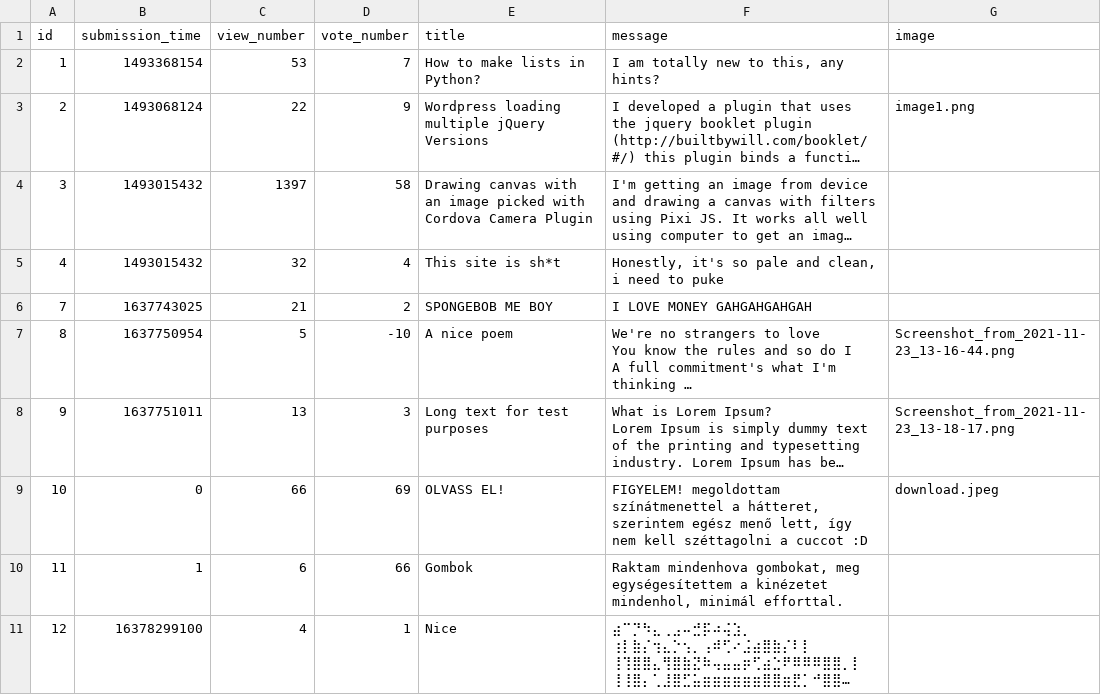
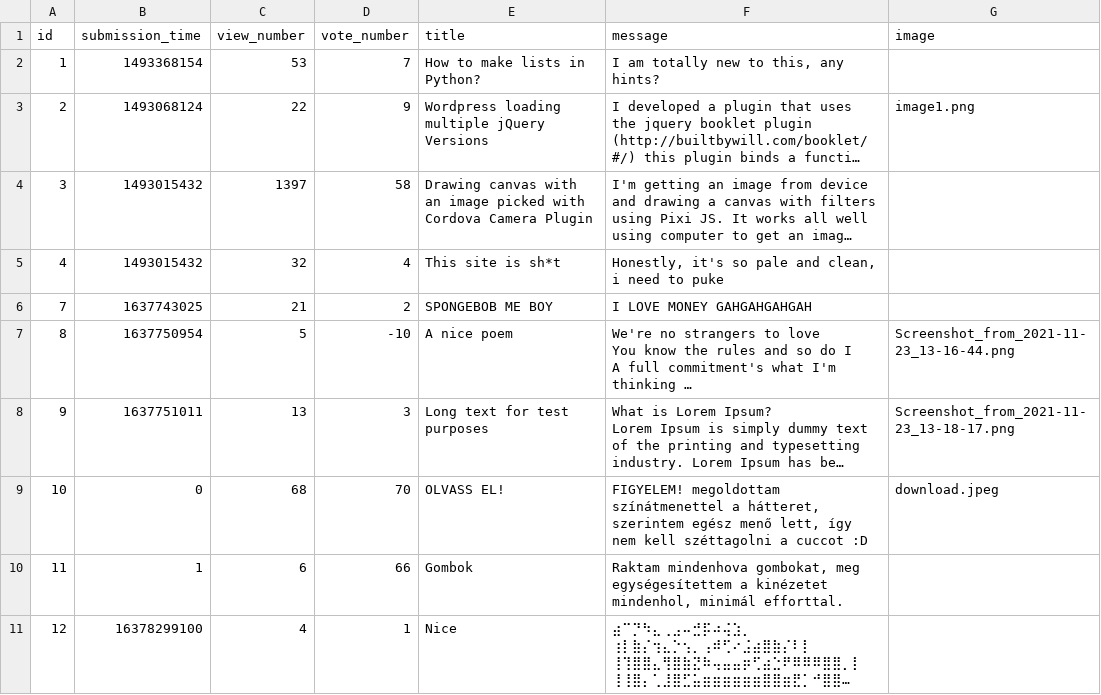
Before and after one commit to LatNat/ask-mate-3-python-LatNat, a CSV file: sample_data/question.csv, drawn as a sheet; long unchanged cells end in …; the diff names each change by its address in the sheet, - before the commit and + after, or states it on an @@ line.

Commit message:
merging

```diff
--- a/sample_data/question.csv
+++ b/sample_data/question.csv
-C9 (view_number): 66
+C9 (view_number): 68
-D9 (vote_number): 69
+D9 (vote_number): 70
```
